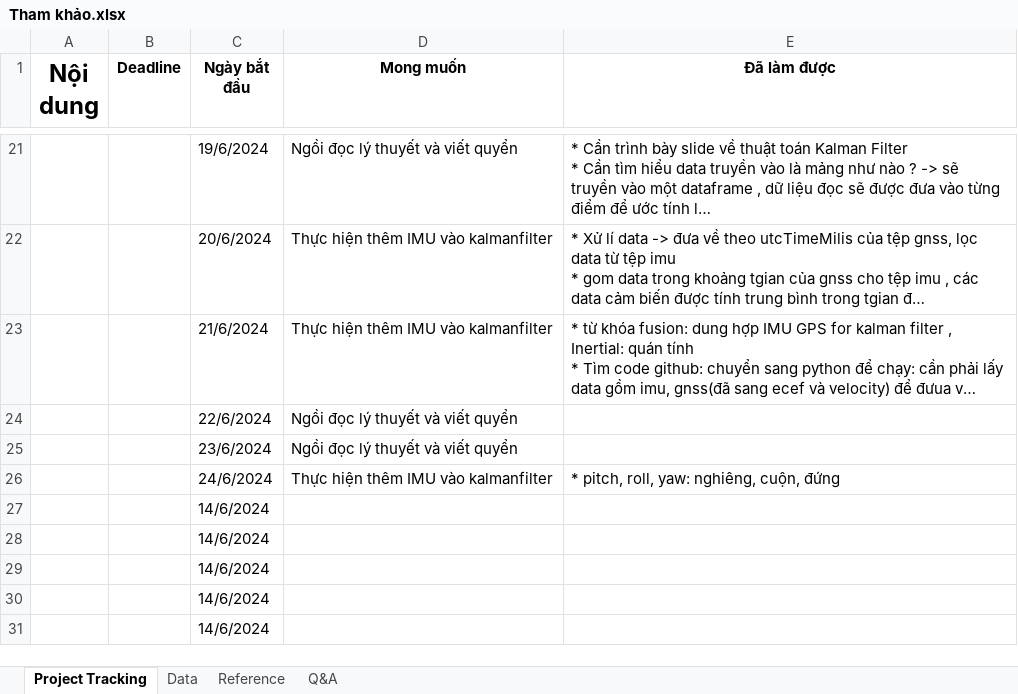
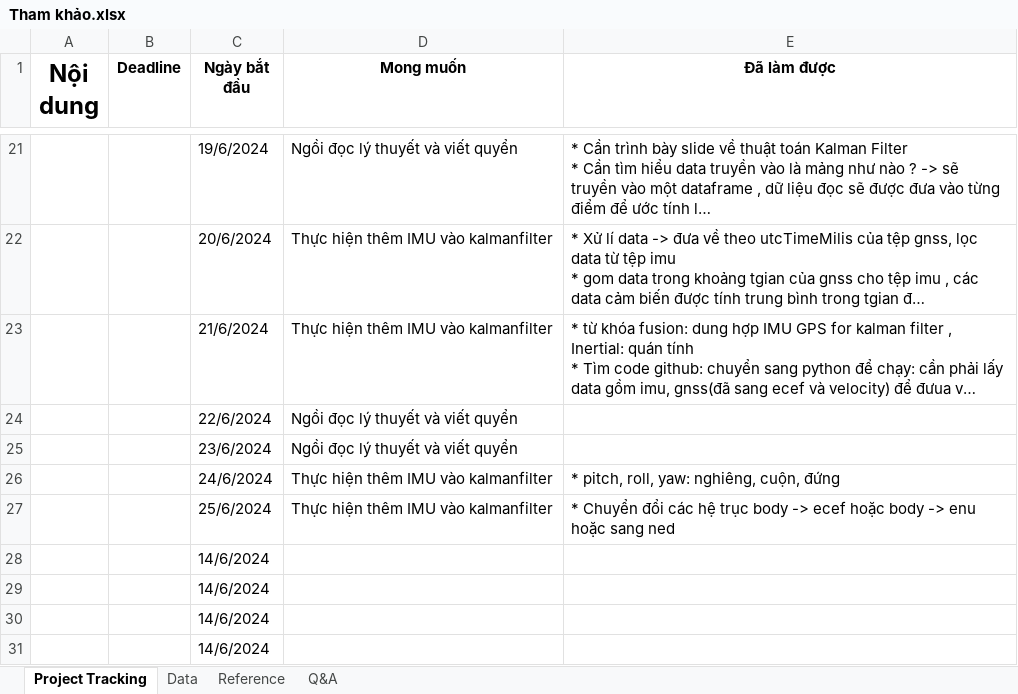
Before and after one commit to luhen168/DATN_20232, an Excel workbook: Tham khảo.xlsx, sheet Project Tracking, drawn as a sheet; only a part is shown, gaps mark what is left out; long unchanged cells end in …; values as stored, in another font and other column widths than the file's, no borders; charts and pictures not drawn; removed rows and columns are numbered as before the commit, all else as after; the diff names each change by its address in the sheet, - before the commit and + after, or states it on an @@ line.

```diff
--- a/Tham khảo.xlsx (sheet Project Tracking)
+++ b/Tham khảo.xlsx (sheet Project Tracking)
-row 27:  |  | 14/6/2024
+row 27:  |  | 25/6/2024 | Thực hiện thêm IMU vào kalmanfilter | * Chuyển đổi các hệ trục body -> ecef hoặc body -> enu hoặc sang ned
```
Also changed, not shown: sheet Reference, 47 other files.
